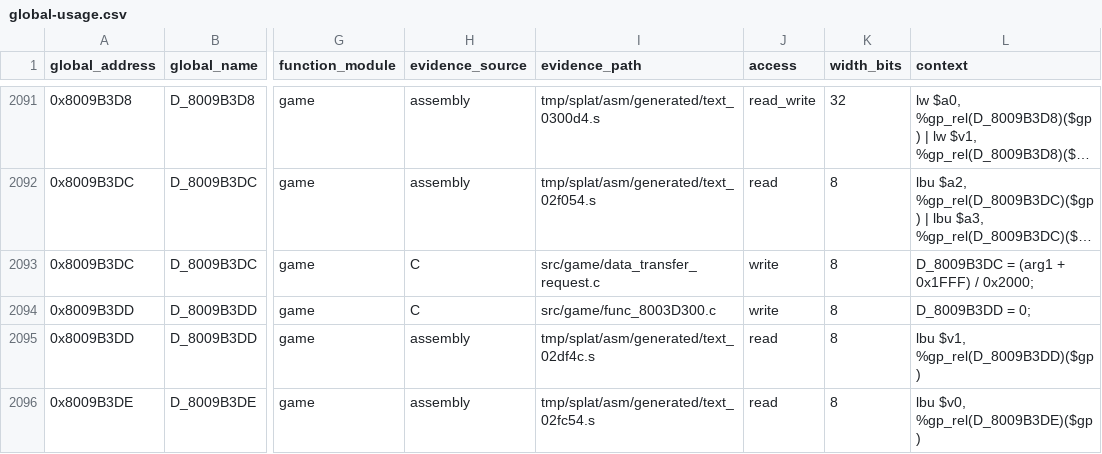
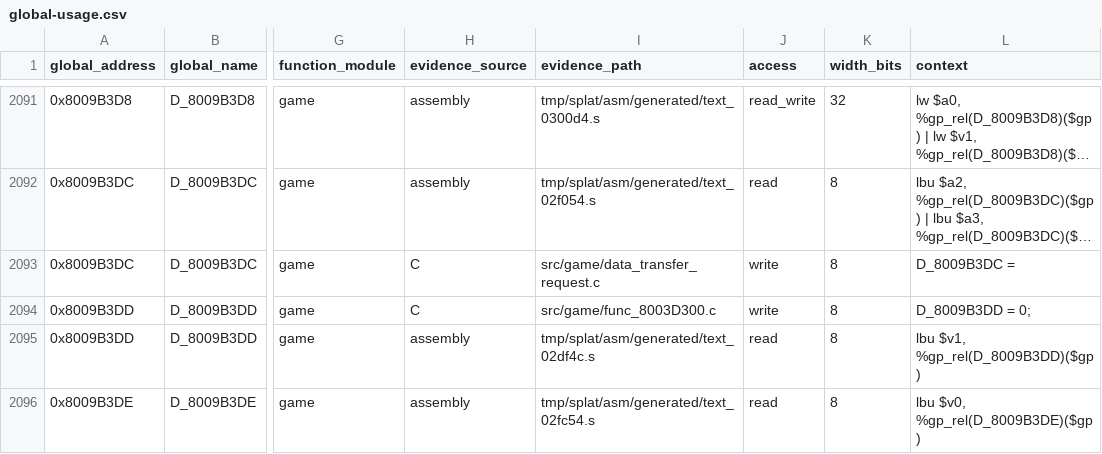
Before and after one commit to MaChInEgUn3/memories-decomp, a CSV file: notes/global-usage.csv, drawn as a sheet; only a part is shown, gaps mark what is left out; long unchanged cells end in …; the diff names each change by its address in the sheet, - before the commit and + after, or states it on an @@ line.

```diff
--- a/notes/global-usage.csv
+++ b/notes/global-usage.csv
-L2093 (context): D_8009B3DC = (arg1 + 0x1FFF) / 0x2000;
+L2093 (context): D_8009B3DC =
```
Also changed, not shown: 1 other file.
